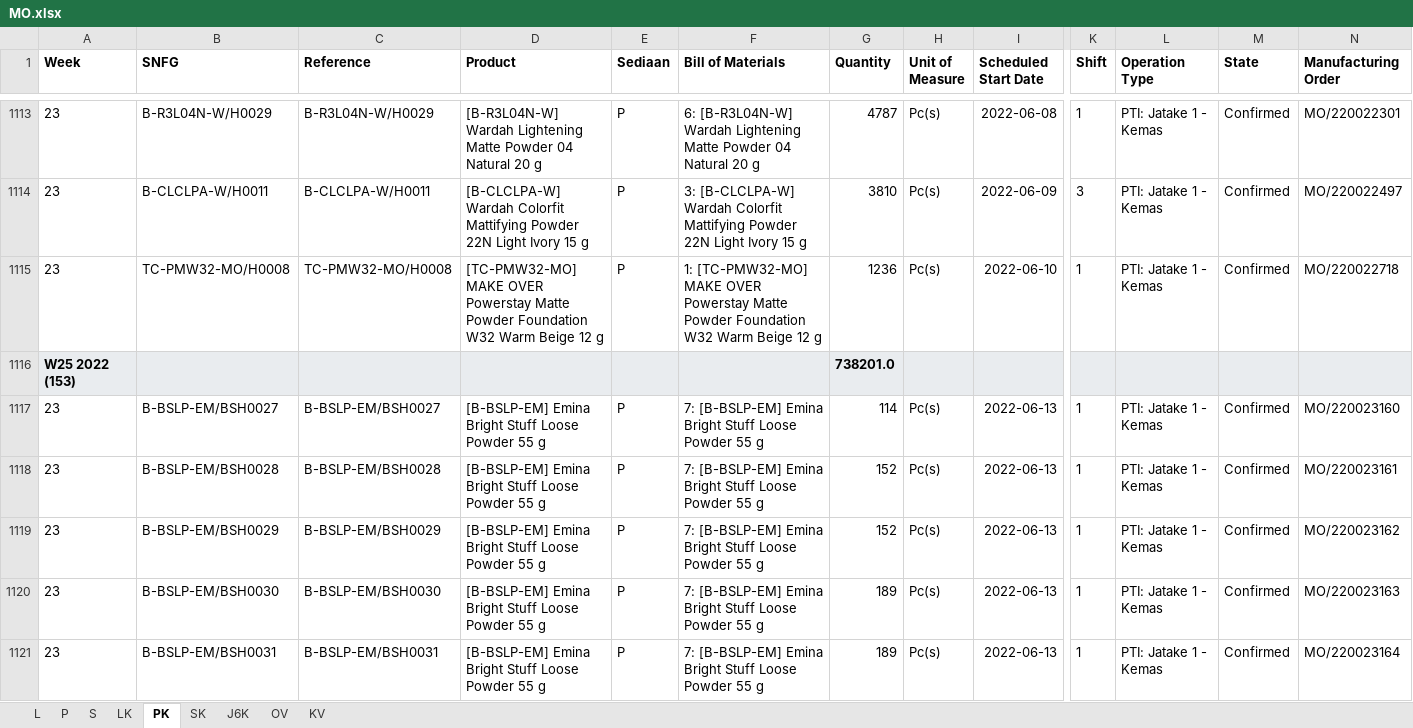
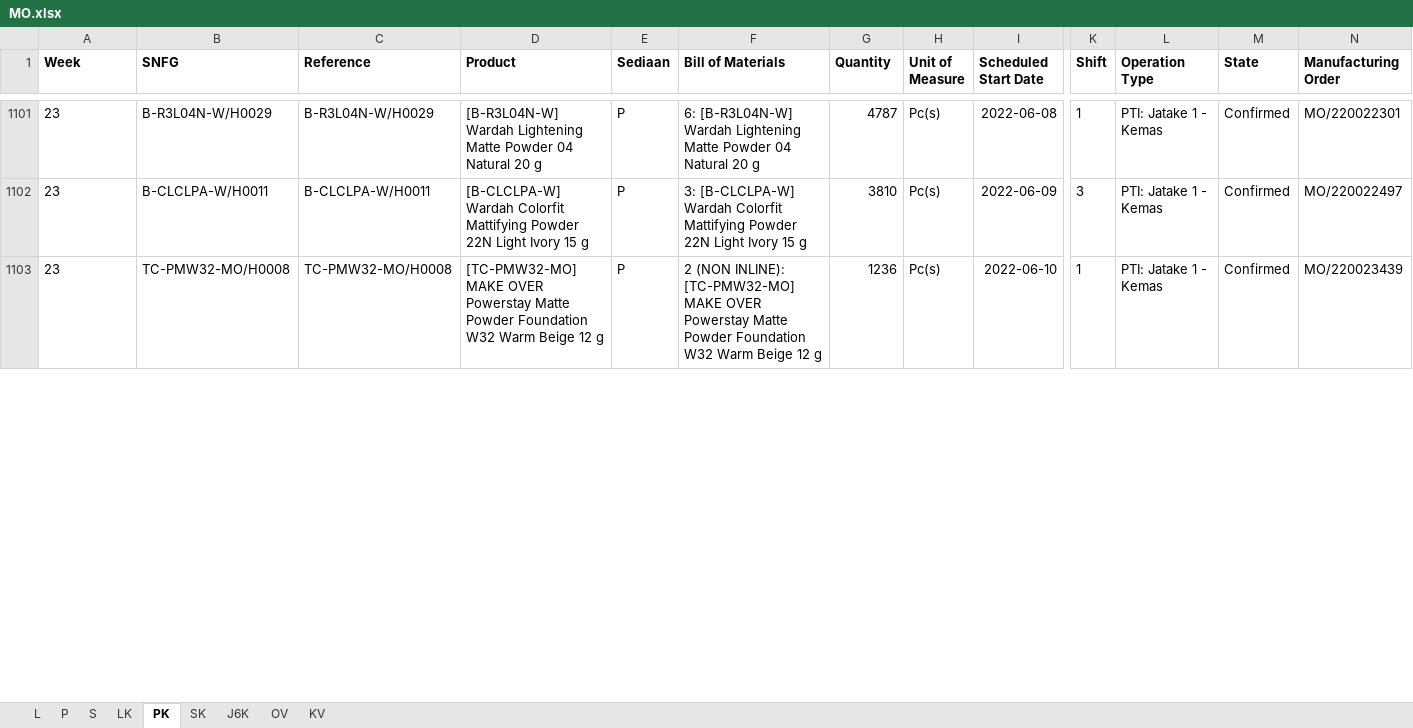
Before and after one commit to adifher/files, an Excel workbook: PARAGON/MO.xlsx, sheet PK, drawn as a sheet; only a part is shown, gaps mark what is left out; values as stored, in another font and other column widths than the file's, no borders; removed rows and columns are numbered as before the commit, all else as after; rows hold the shown columns only; the diff covers the shown part only; the diff names each change by its address in the sheet, - before the commit and + after, or states it on an @@ line.

```diff
--- a/PARAGON/MO.xlsx (sheet PK)
+++ b/PARAGON/MO.xlsx (sheet PK)
-F1103 (Bill of Materials): 1: [TC-PMW32-MO] MAKE…
+F1103 (Bill of Materials): 2 (NON INLINE): [TC-PMW32-MO] MAKE…
-N1103 (Manufacturing Order): MO/220022718
+N1103 (Manufacturing Order): MO/220023439
-row 1116: W25 2022 (153) |  |  |  |  |  | 738201.0
-row 1117: 23 | B-BSLP-EM/BSH0027 | B-BSLP-EM/BSH0027 | [B-BSLP-EM] Emina Bright Stuff Loose Powder 55 g | P | 7: [B-BSLP-EM] Emina Bright Stuff Loose Powder 55 g | 114 | Pc(s) | 2022-06-13 | 1 | PTI: Jatake 1 - Kemas | Confirmed | MO/220023160
-row 1118: 23 | B-BSLP-EM/BSH0028 | B-BSLP-EM/BSH0028 | [B-BSLP-EM] Emina Bright Stuff Loose Powder 55 g | P | 7: [B-BSLP-EM] Emina Bright Stuff Loose Powder 55 g | 152 | Pc(s) | 2022-06-13 | 1 | PTI: Jatake 1 - Kemas | Confirmed | MO/220023161
-row 1119: 23 | B-BSLP-EM/BSH0029 | B-BSLP-EM/BSH0029 | [B-BSLP-EM] Emina Bright Stuff Loose Powder 55 g | P | 7: [B-BSLP-EM] Emina Bright Stuff Loose Powder 55 g | 152 | Pc(s) | 2022-06-13 | 1 | PTI: Jatake 1 - Kemas | Confirmed | MO/220023162
-row 1120: 23 | B-BSLP-EM/BSH0030 | B-BSLP-EM/BSH0030 | [B-BSLP-EM] Emina Bright Stuff Loose Powder 55 g | P | 7: [B-BSLP-EM] Emina Bright Stuff Loose Powder 55 g | 189 | Pc(s) | 2022-06-13 | 1 | PTI: Jatake 1 - Kemas | Confirmed | MO/220023163
-row 1121: 23 | B-BSLP-EM/BSH0031 | B-BSLP-EM/BSH0031 | [B-BSLP-EM] Emina Bright Stuff Loose Powder 55 g | P | 7: [B-BSLP-EM] Emina Bright Stuff Loose Powder 55 g | 189 | Pc(s) | 2022-06-13 | 1 | PTI: Jatake 1 - Kemas | Confirmed | MO/220023164
```
Also changed, not shown: 5 added rows, 33 removed rows and 8 edited cells elsewhere in this sheet, sheet LK, sheet L, sheet P, sheet S, sheet SK, sheet KV, 2 more sheets.
